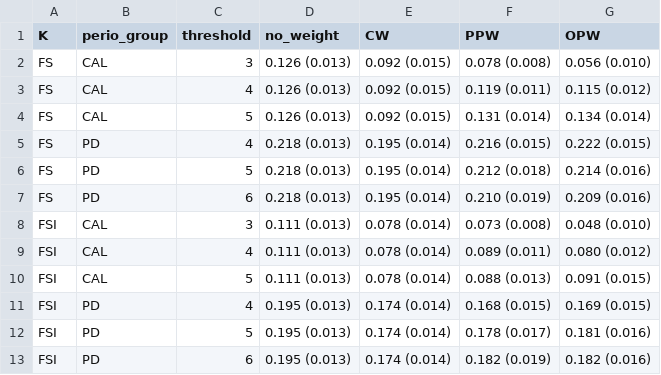
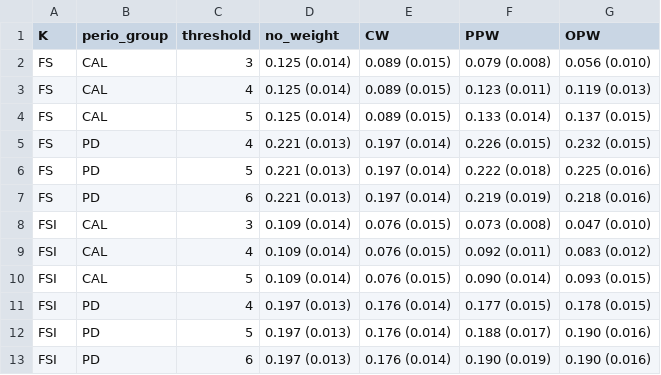
Before and after one commit to owenvisser/icspack, a CSV file: results/correlations/by_age/nhanes_pearson_table_age_65plus.csv, drawn as a sheet; only a part is shown; the diff covers the shown part only.

```diff
--- a/results/correlations/by_age/nhanes_pearson_table_age_65plus.csv
+++ b/results/correlations/by_age/nhanes_pearson_table_age_65plus.csv
@@ -1,13 +1,13 @@
 "K","perio_group","threshold","no_weight","CW","PPW","OPW"
-"FS","CAL",3,"0.126 (0.013)","0.092 (0.015)","0.078 (0.008)","0.056 (0.010)"
-"FS","CAL",4,"0.126 (0.013)","0.092 (0.015)","0.119 (0.011)","0.115 (0.012)"
-"FS","CAL",5,"0.126 (0.013)","0.092 (0.015)","0.131 (0.014)","0.134 (0.014)"
-"FS","PD",4,"0.218 (0.013)","0.195 (0.014)","0.216 (0.015)","0.222 (0.015)"
-"FS","PD",5,"0.218 (0.013)","0.195 (0.014)","0.212 (0.018)","0.214 (0.016)"
-"FS","PD",6,"0.218 (0.013)","0.195 (0.014)","0.210 (0.019)","0.209 (0.016)"
-"FSI","CAL",3,"0.111 (0.013)","0.078 (0.014)","0.073 (0.008)","0.048 (0.010)"
-"FSI","CAL",4,"0.111 (0.013)","0.078 (0.014)","0.089 (0.011)","0.080 (0.012)"
-"FSI","CAL",5,"0.111 (0.013)","0.078 (0.014)","0.088 (0.013)","0.091 (0.015)"
-"FSI","PD",4,"0.195 (0.013)","0.174 (0.014)","0.168 (0.015)","0.169 (0.015)"
-"FSI","PD",5,"0.195 (0.013)","0.174 (0.014)","0.178 (0.017)","0.181 (0.016)"
-"FSI","PD",6,"0.195 (0.013)","0.174 (0.014)","0.182 (0.019)","0.182 (0.016)"
+"FS","CAL",3,"0.125 (0.014)","0.089 (0.015)","0.079 (0.008)","0.056 (0.010)"
+"FS","CAL",4,"0.125 (0.014)","0.089 (0.015)","0.123 (0.011)","0.119 (0.013)"
+"FS","CAL",5,"0.125 (0.014)","0.089 (0.015)","0.133 (0.014)","0.137 (0.015)"
+"FS","PD",4,"0.221 (0.013)","0.197 (0.014)","0.226 (0.015)","0.232 (0.015)"
+"FS","PD",5,"0.221 (0.013)","0.197 (0.014)","0.222 (0.018)","0.225 (0.016)"
+"FS","PD",6,"0.221 (0.013)","0.197 (0.014)","0.219 (0.019)","0.218 (0.016)"
+"FSI","CAL",3,"0.109 (0.014)","0.076 (0.015)","0.073 (0.008)","0.047 (0.010)"
+"FSI","CAL",4,"0.109 (0.014)","0.076 (0.015)","0.092 (0.011)","0.083 (0.012)"
+"FSI","CAL",5,"0.109 (0.014)","0.076 (0.015)","0.090 (0.014)","0.093 (0.015)"
+"FSI","PD",4,"0.197 (0.013)","0.176 (0.014)","0.177 (0.015)","0.178 (0.015)"
+"FSI","PD",5,"0.197 (0.013)","0.176 (0.014)","0.188 (0.017)","0.190 (0.016)"
+"FSI","PD",6,"0.197 (0.013)","0.176 (0.014)","0.190 (0.019)","0.190 (0.016)"
```
Also changed, not shown: 12 added rows and 48 edited cells elsewhere in this file, results/ASD/ASD_cross_set_results_summary.csv, results/correlations/by_age/nhanes_pearson_table_age_30-49.csv, 34 other files.
